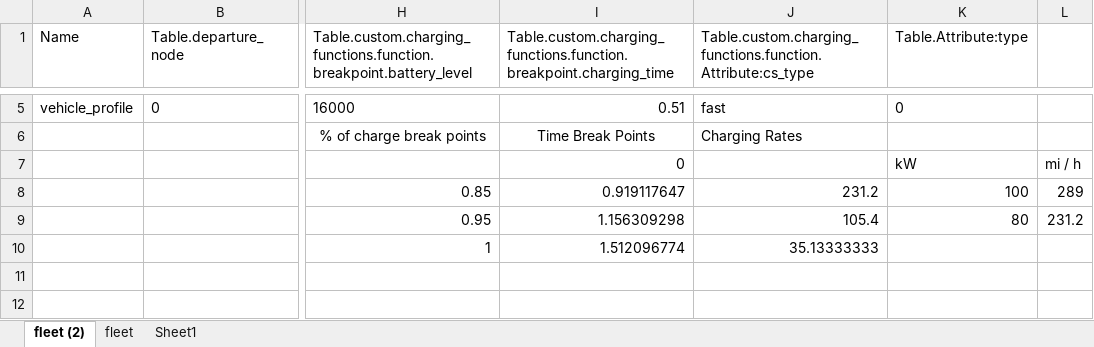
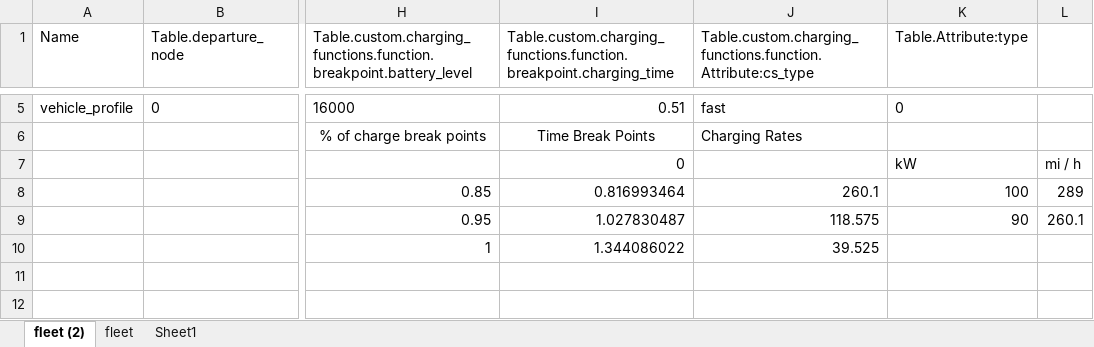
Before and after one commit to juanbeta98/MOPTA-23, an Excel workbook: Data/Non-linear charging.xlsx, sheet fleet (2), drawn as a sheet; only a part is shown, gaps mark what is left out; values as stored, in another font and other column widths than the file's, no borders; charts and pictures and table styles not drawn; the diff covers the shown part only; the diff names each change by its address in the sheet, - before the commit and + after, or states it on an @@ line.

```diff
--- a/Data/Non-linear charging.xlsx (sheet fleet (2))
+++ b/Data/Non-linear charging.xlsx (sheet fleet (2))
-I8: 0.919117647
+I8: 0.816993464
-J8: 231.2
+J8: 260.1
-I9: 1.156309298
+I9: 1.027830487
-J9: 105.4
+J9: 118.575
-K9 (Table.Attribute:type): 80
+K9 (Table.Attribute:type): 90
-L9: 231.2
+L9: 260.1
-I10: 1.512096774
+I10: 1.344086022
-J10: 35.13333333
+J10: 39.525
```
Also changed, not shown: other rows of this sheet, charts or pictures, 59 other files.
